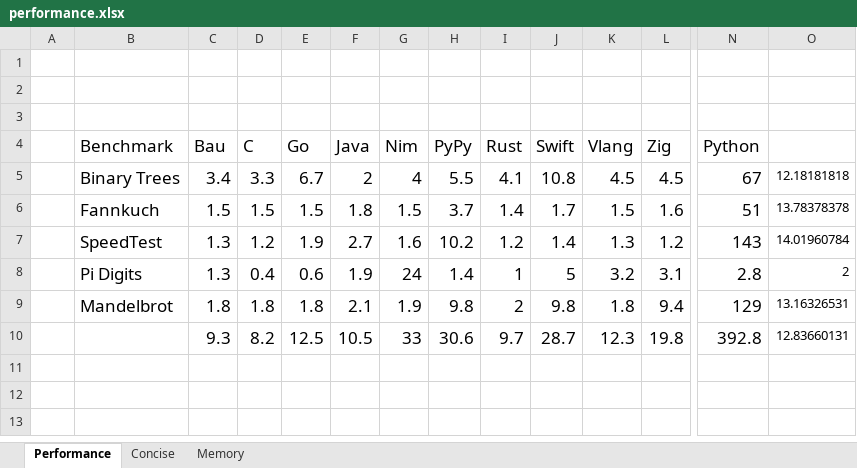
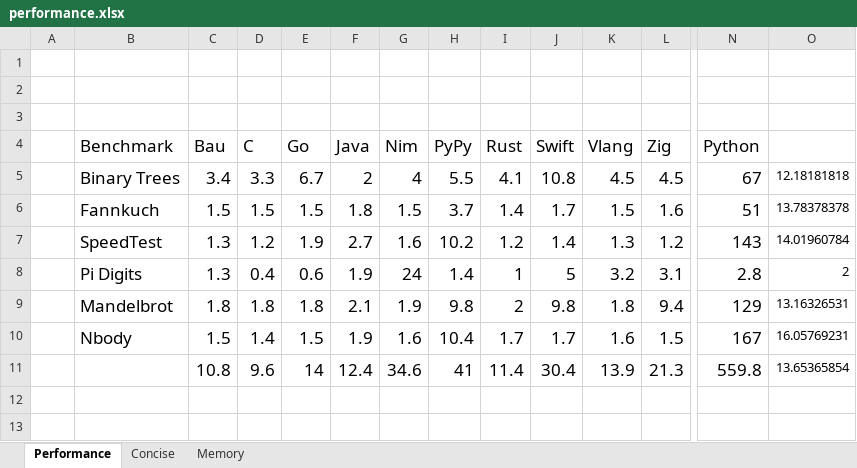
Before and after one commit to thomasmueller/bau-lang, an Excel workbook: docsrc/performance.xlsx, sheet Performance, drawn as a sheet; only a part is shown, gaps mark what is left out; the shorter side is filled out with more unchanged rows; values as stored, in another font and other column widths than the file's, no borders; charts and pictures not drawn; removed rows and columns are numbered as before the commit, all else as after; rows hold the shown columns only; the diff names each change by its address in the sheet, - before the commit and + after, or states it on an @@ line.

Commit message:
NBody benchmark, and some cosmetic improvments in other benchmarks

```diff
--- a/docsrc/performance.xlsx (sheet Performance)
+++ b/docsrc/performance.xlsx (sheet Performance)
-row 10:  |  | 9.3 | 8.2 | 12.5 | 10.5 | 33 | 30.6 | 9.7 | 28.7 | 12.3 | 19.8 | 392.8 | 12.83660131
+row 10:  | Nbody | 1.5 | 1.4 | 1.5 | 1.9 | 1.6 | 10.4 | 1.7 | 1.7 | 1.6 | 1.5 | 167 | 16.05769231
+row 11:  |  | 10.8 | 9.6 | 14 | 12.4 | 34.6 | 41 | 11.4 | 30.4 | 13.9 | 21.3 | 559.8 | 13.65365854
```
Also changed, not shown: sheet Concise, charts or pictures, 38 other files.
